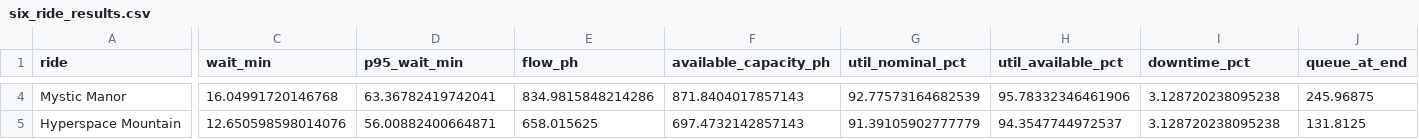
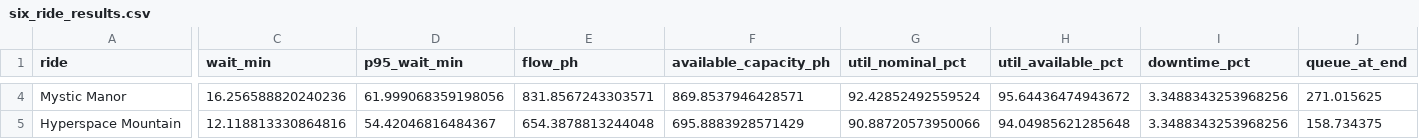
Before and after one commit to Jaey0un/hkdl-queue-simulation, a CSV file: output/six_ride_model/six_ride_results.csv, drawn as a sheet; only a part is shown, gaps mark what is left out; the diff covers the shown part only; the diff names each change by its address in the sheet, - before the commit and + after, or states it on an @@ line.

```diff
--- a/output/six_ride_model/six_ride_results.csv
+++ b/output/six_ride_model/six_ride_results.csv
-C4 (wait_min): 16.04991720146768
+C4 (wait_min): 16.256588820240236
-D4 (p95_wait_min): 63.36782419742041
+D4 (p95_wait_min): 61.999068359198056
-E4 (flow_ph): 834.9815848214286
+E4 (flow_ph): 831.8567243303571
-F4 (available_capacity_ph): 871.8404017857143
+F4 (available_capacity_ph): 869.8537946428571
-G4 (util_nominal_pct): 92.77573164682539
+G4 (util_nominal_pct): 92.42852492559524
-H4 (util_available_pct): 95.78332346461906
+H4 (util_available_pct): 95.64436474943672
-I4:I5 (downtime_pct): 3.128720238095238
+I4:I5 (downtime_pct): 3.3488343253968256
-J4 (queue_at_end): 245.96875
+J4 (queue_at_end): 271.015625
-C5 (wait_min): 12.650598598014076
+C5 (wait_min): 12.118813330864816
-D5 (p95_wait_min): 56.00882400664871
+D5 (p95_wait_min): 54.42046816484367
-E5 (flow_ph): 658.015625
+E5 (flow_ph): 654.3878813244048
-F5 (available_capacity_ph): 697.4732142857143
+F5 (available_capacity_ph): 695.8883928571429
-G5 (util_nominal_pct): 91.39105902777779
+G5 (util_nominal_pct): 90.88720573950066
-H5 (util_available_pct): 94.3547744972537
+H5 (util_available_pct): 94.04985621285648
-J5 (queue_at_end): 131.8125
+J5 (queue_at_end): 158.734375
```
Also changed, not shown: 74 edited cells elsewhere in this file, output/six_ride_model/annual_calibration.csv, output/six_ride_model/independent_seed_check.csv, 10 other files.
